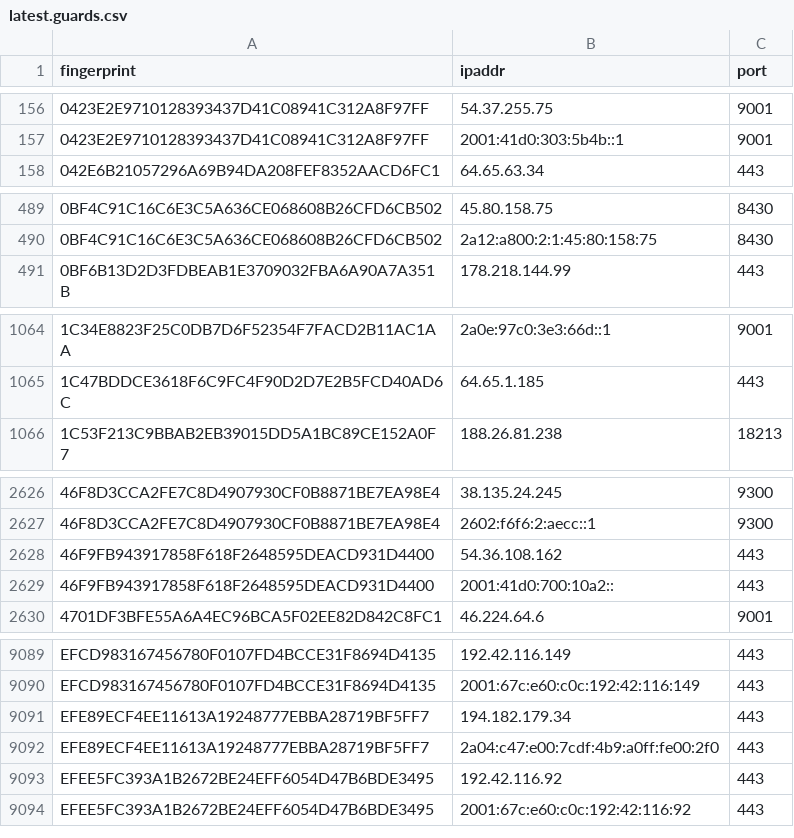
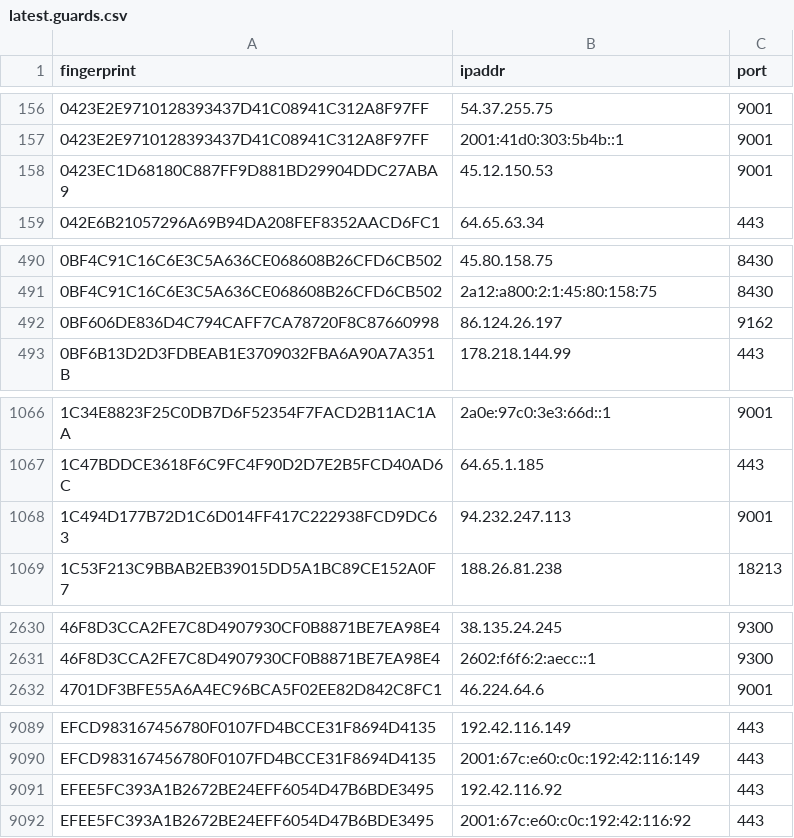
Before and after one commit to sec-js/tor-nodes, a CSV file: latest.guards.csv, drawn as a sheet; only a part is shown, gaps mark what is left out; removed rows and columns are numbered as before the commit, all else as after; the diff covers the shown part only; the diff names each change by its address in the sheet, - before the commit and + after, or states it on an @@ line.

```diff
--- a/latest.guards.csv
+++ b/latest.guards.csv
+row 158: 0423EC1D68180C887FF9D881BD29904DDC27ABA9 | 45.12.150.53 | 9001
+row 492: 0BF606DE836D4C794CAFF7CA78720F8C87660998 | 86.124.26.197 | 9162
+row 1068: 1C494D177B72D1C6D014FF417C222938FCD9DC63 | 94.232.247.113 | 9001
-row 2628: 46F9FB943917858F618F2648595DEACD931D4400 | 54.36.108.162 | 443
-row 2629: 46F9FB943917858F618F2648595DEACD931D4400 | 2001:41d0:700:10a2:: | 443
-row 9091: EFE89ECF4EE11613A19248777EBBA28719BF5FF7 | 194.182.179.34 | 443
-row 9092: EFE89ECF4EE11613A19248777EBBA28719BF5FF7 | 2a04:c47:e00:7cdf:4b9:a0ff:fe00:2f0 | 443
```
Also changed, not shown: 2 added rows, 2 removed rows and 2 edited cells elsewhere in this file, latest.all.csv, latest.exits.csv.
